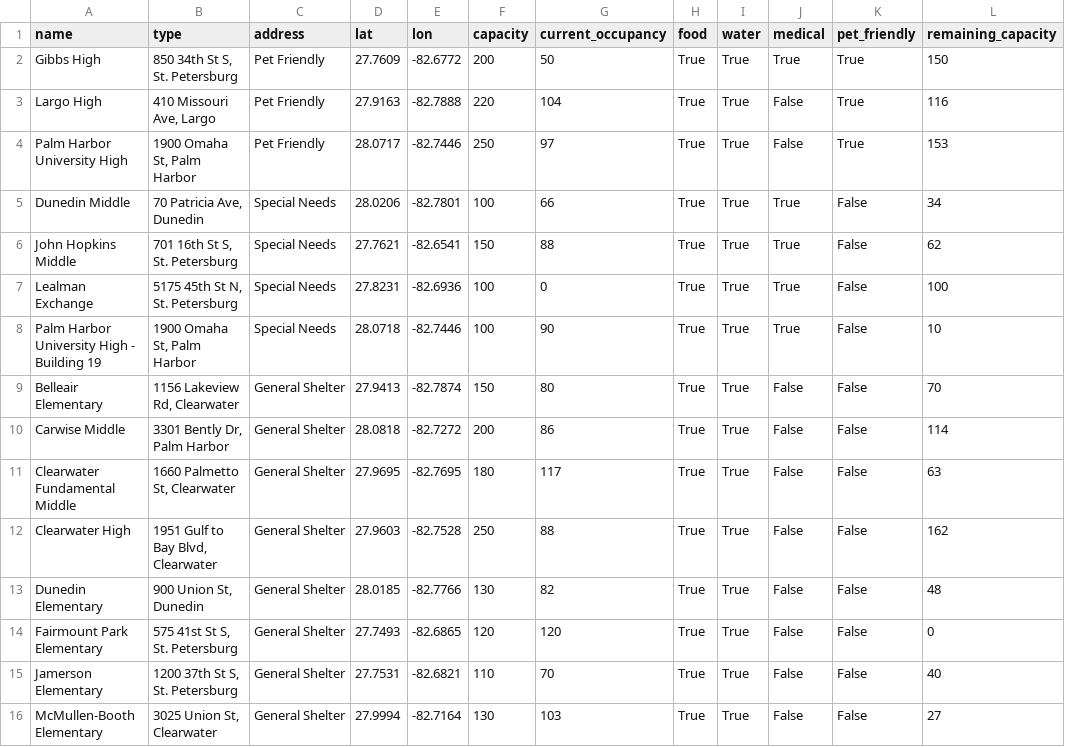
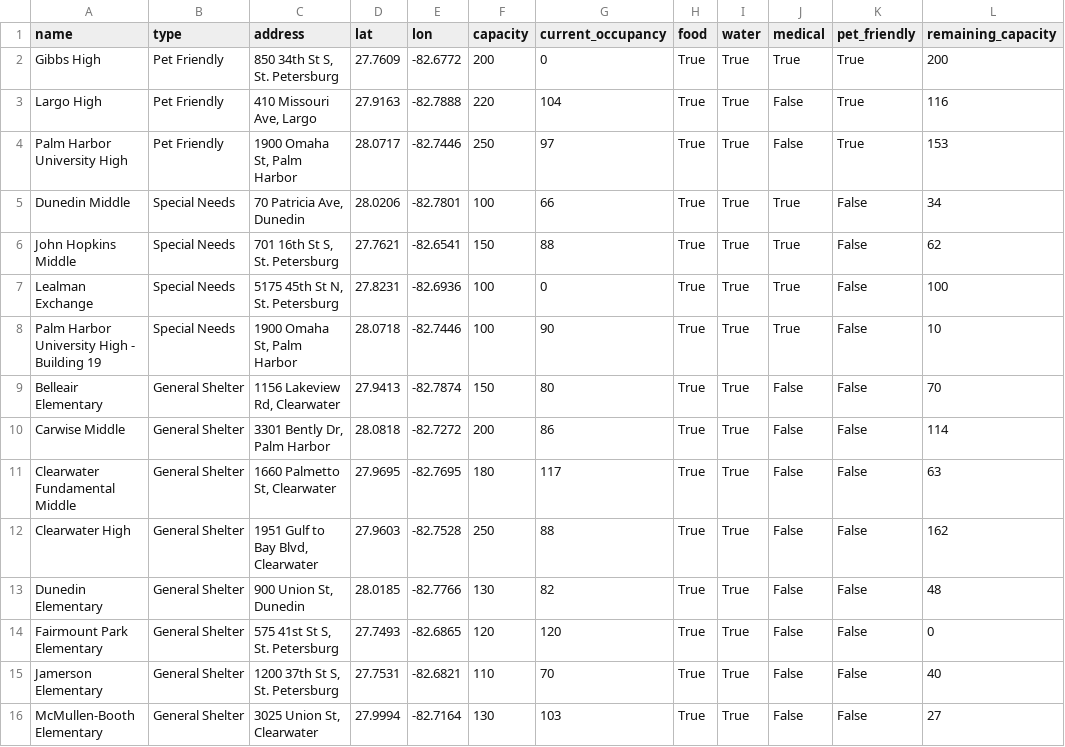
Before and after one commit to kangaroo0726/Natural-Disaster-Relief, a CSV file: shelters.csv, drawn as a sheet; only a part is shown; the diff covers the shown part only.

```diff
--- a/shelters.csv
+++ b/shelters.csv
@@ -1,16 +1,16 @@
 name,type,address,lat,lon,capacity,current_occupancy,food,water,medical,pet_friendly,remaining_capacity
-Gibbs High,"850 34th St S, St. Petersburg",Pet Friendly,27.7609,-82.6772,200,50,True,True,True,True,150
-Largo High,"410 Missouri Ave, Largo",Pet Friendly,27.9163,-82.7888,220,104,True,True,False,True,116
-Palm Harbor University High,"1900 Omaha St, Palm Harbor",Pet Friendly,28.0717,-82.7446,250,97,True,True,False,True,153
-Dunedin Middle,"70 Patricia Ave, Dunedin",Special Needs,28.0206,-82.7801,100,66,True,True,True,False,34
-John Hopkins Middle,"701 16th St S, St. Petersburg",Special Needs,27.7621,-82.6541,150,88,True,True,True,False,62
-Lealman Exchange,"5175 45th St N, St. Petersburg",Special Needs,27.8231,-82.6936,100,0,True,True,True,False,100
-Palm Harbor University High - Building 19,"1900 Omaha St, Palm Harbor",Special Needs,28.0718,-82.7446,100,90,True,True,True,False,10
-Belleair Elementary,"1156 Lakeview Rd, Clearwater",General Shelter,27.9413,-82.7874,150,80,True,True,False,False,70
-Carwise Middle,"3301 Bently Dr, Palm Harbor",General Shelter,28.0818,-82.7272,200,86,True,True,False,False,114
-Clearwater Fundamental Middle,"1660 Palmetto St, Clearwater",General Shelter,27.9695,-82.7695,180,117,True,True,False,False,63
-Clearwater High,"1951 Gulf to Bay Blvd, Clearwater",General Shelter,27.9603,-82.7528,250,88,True,True,False,False,162
-Dunedin Elementary,"900 Union St, Dunedin",General Shelter,28.0185,-82.7766,130,82,True,True,False,False,48
-Fairmount Park Elementary,"575 41st St S, St. Petersburg",General Shelter,27.7493,-82.6865,120,120,True,True,False,False,0
-Jamerson Elementary,"1200 37th St S, St. Petersburg",General Shelter,27.7531,-82.6821,110,70,True,True,False,False,40
-McMullen-Booth Elementary,"3025 Union St, Clearwater",General Shelter,27.9994,-82.7164,130,103,True,True,False,False,27
+Gibbs High,Pet Friendly,"850 34th St S, St. Petersburg",27.7609,-82.6772,200,0,True,True,True,True,200
+Largo High,Pet Friendly,"410 Missouri Ave, Largo",27.9163,-82.7888,220,104,True,True,False,True,116
+Palm Harbor University High,Pet Friendly,"1900 Omaha St, Palm Harbor",28.0717,-82.7446,250,97,True,True,False,True,153
+Dunedin Middle,Special Needs,"70 Patricia Ave, Dunedin",28.0206,-82.7801,100,66,True,True,True,False,34
+John Hopkins Middle,Special Needs,"701 16th St S, St. Petersburg",27.7621,-82.6541,150,88,True,True,True,False,62
+Lealman Exchange,Special Needs,"5175 45th St N, St. Petersburg",27.8231,-82.6936,100,0,True,True,True,False,100
+Palm Harbor University High - Building 19,Special Needs,"1900 Omaha St, Palm Harbor",28.0718,-82.7446,100,90,True,True,True,False,10
+Belleair Elementary,General Shelter,"1156 Lakeview Rd, Clearwater",27.9413,-82.7874,150,80,True,True,False,False,70
+Carwise Middle,General Shelter,"3301 Bently Dr, Palm Harbor",28.0818,-82.7272,200,86,True,True,False,False,114
+Clearwater Fundamental Middle,General Shelter,"1660 Palmetto St, Clearwater",27.9695,-82.7695,180,117,True,True,False,False,63
+Clearwater High,General Shelter,"1951 Gulf to Bay Blvd, Clearwater",27.9603,-82.7528,250,88,True,True,False,False,162
+Dunedin Elementary,General Shelter,"900 Union St, Dunedin",28.0185,-82.7766,130,82,True,True,False,False,48
+Fairmount Park Elementary,General Shelter,"575 41st St S, St. Petersburg",27.7493,-82.6865,120,120,True,True,False,False,0
+Jamerson Elementary,General Shelter,"1200 37th St S, St. Petersburg",27.7531,-82.6821,110,70,True,True,False,False,40
+McMullen-Booth Elementary,General Shelter,"3025 Union St, Clearwater",27.9994,-82.7164,130,103,True,True,False,False,27
```
Also changed, not shown: 16 edited cells elsewhere in this file, 1 other file.
